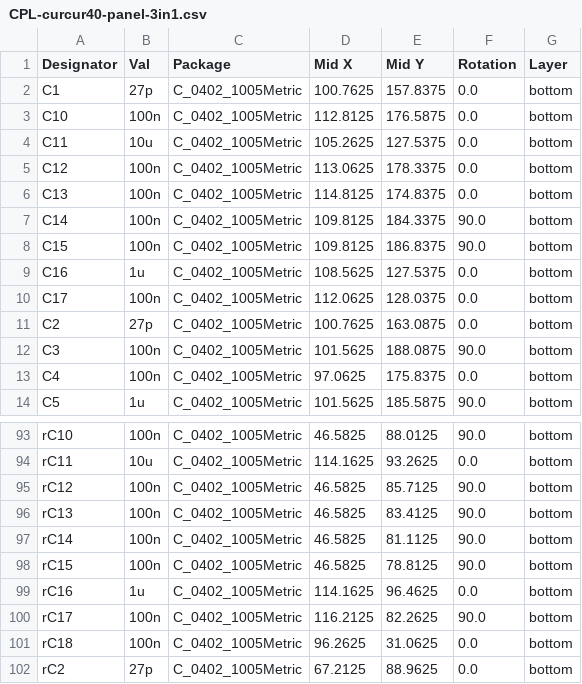
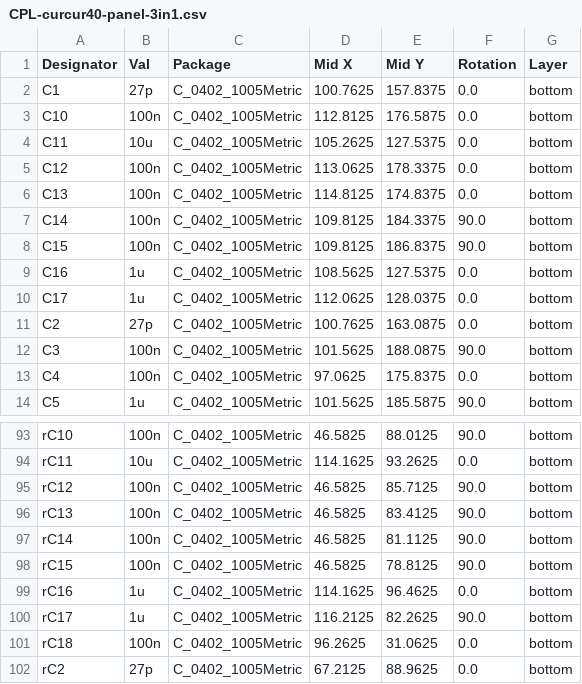
Before and after one commit to oktntko/curcur40, a CSV file: pcbs/panel/jlcpcb/production_files/CPL-curcur40-panel-3in1.csv, drawn as a sheet; only a part is shown, gaps mark what is left out.

Commit message:
fix(v1.1-pcb-ldo-cap): upgrade LDO input bypass caps C17/rC17 to 1uF 25V C52923 and sync JLCPCB/STEP outputs

```diff
--- a/pcbs/panel/jlcpcb/production_files/CPL-curcur40-panel-3in1.csv
+++ b/pcbs/panel/jlcpcb/production_files/CPL-curcur40-panel-3in1.csv
@@ -9,3 +9,3 @@ C15,100n,C_0402_1005Metric,109.8125,186.8375,90.0,bottom
 C16,1u,C_0402_1005Metric,108.5625,127.5375,0.0,bottom
-C17,100n,C_0402_1005Metric,112.0625,128.0375,0.0,bottom
+C17,1u,C_0402_1005Metric,112.0625,128.0375,0.0,bottom
 C2,27p,C_0402_1005Metric,100.7625,163.0875,0.0,bottom
@@ -99,3 +99,3 @@ rC15,100n,C_0402_1005Metric,46.5825,78.8125,90.0,bottom
 rC16,1u,C_0402_1005Metric,114.1625,96.4625,0.0,bottom
-rC17,100n,C_0402_1005Metric,116.2125,82.2625,90.0,bottom
+rC17,1u,C_0402_1005Metric,116.2125,82.2625,90.0,bottom
 rC18,100n,C_0402_1005Metric,96.2625,31.0625,0.0,bottom
```
Also changed, not shown: pcbs/left/jlcpcb/production_files/BOM-curcur40-left.csv, pcbs/left/jlcpcb/production_files/CPL-curcur40-left.csv, 18 other files.
